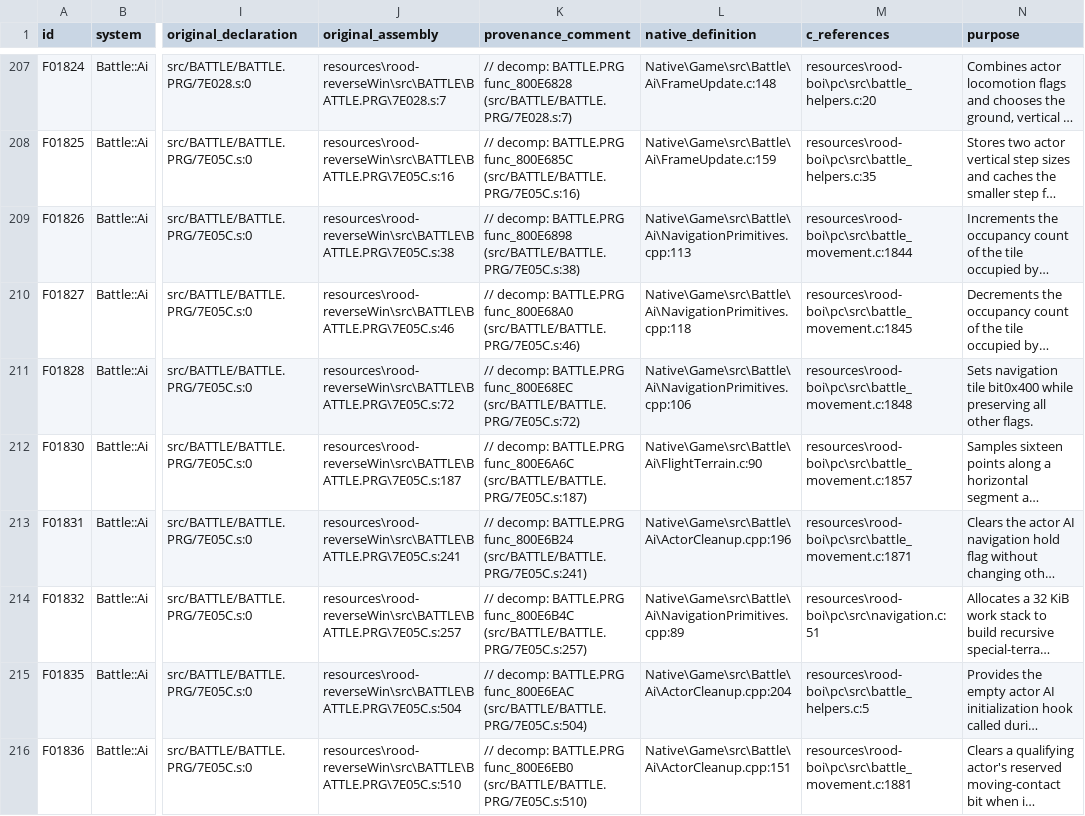
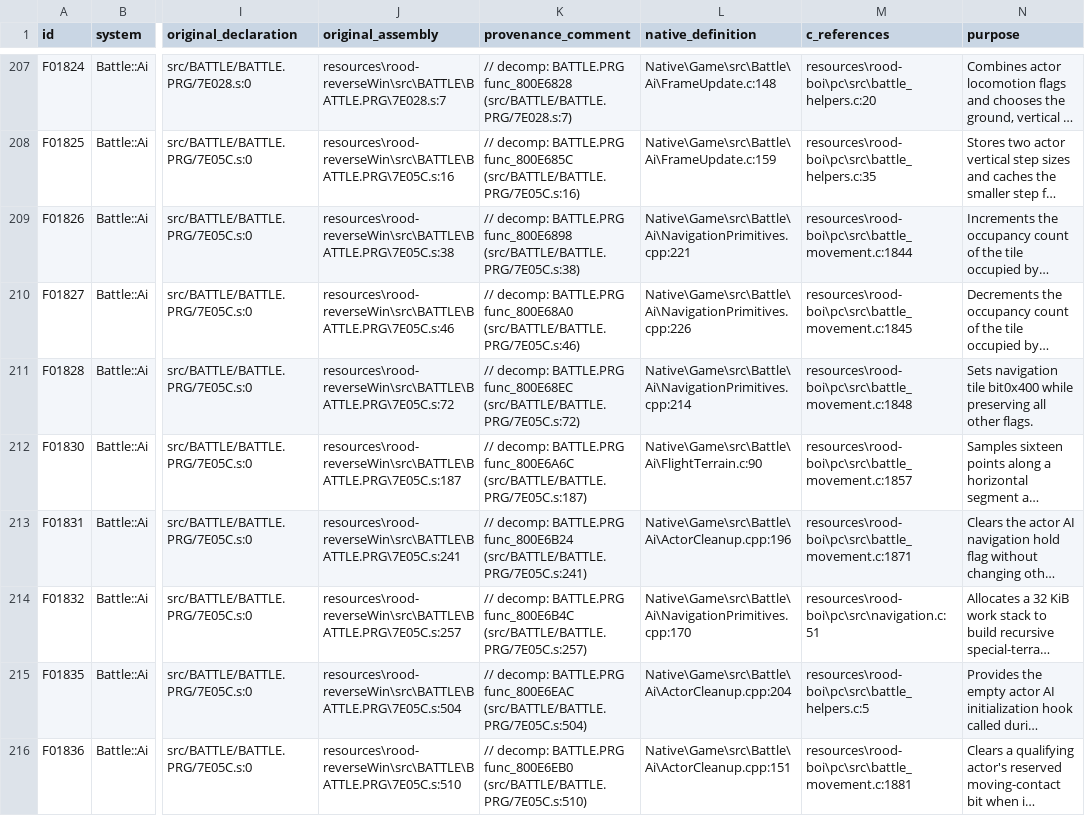
Before and after one commit to JEschete/VS-NativePort, a CSV file: Docs/ASSEMBLY_GAP_COVERAGE.csv, drawn as a sheet; only a part is shown, gaps mark what is left out; long unchanged cells end in …; the diff covers the shown part only; the diff names each change by its address in the sheet, - before the commit and + after, or states it on an @@ line.

```diff
--- a/Docs/ASSEMBLY_GAP_COVERAGE.csv
+++ b/Docs/ASSEMBLY_GAP_COVERAGE.csv
-L209 (native_definition): Native\Game\src\Battle\Ai\NavigationPrimitives.cpp:113
+L209 (native_definition): Native\Game\src\Battle\Ai\NavigationPrimitives.cpp:221
-L210 (native_definition): Native\Game\src\Battle\Ai\NavigationPrimitives.cpp:118
+L210 (native_definition): Native\Game\src\Battle\Ai\NavigationPrimitives.cpp:226
-L211 (native_definition): Native\Game\src\Battle\Ai\NavigationPrimitives.cpp:106
+L211 (native_definition): Native\Game\src\Battle\Ai\NavigationPrimitives.cpp:214
-L214 (native_definition): Native\Game\src\Battle\Ai\NavigationPrimitives.cpp:89
+L214 (native_definition): Native\Game\src\Battle\Ai\NavigationPrimitives.cpp:170
```
Also changed, not shown: 13 edited cells elsewhere in this file, Docs/ASSEMBLY_GAPS.csv, tools/naming/out/BATTLE_13.csv, 17 other files.
